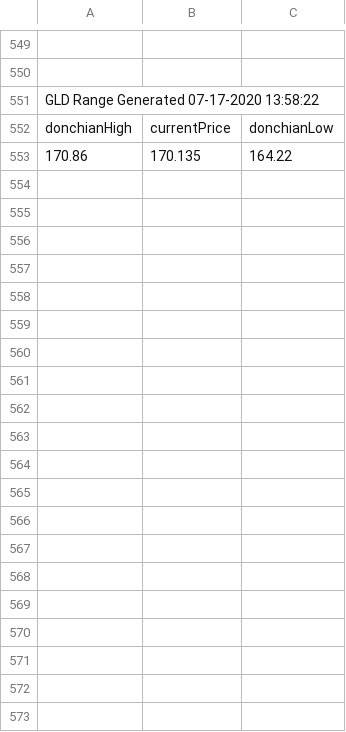
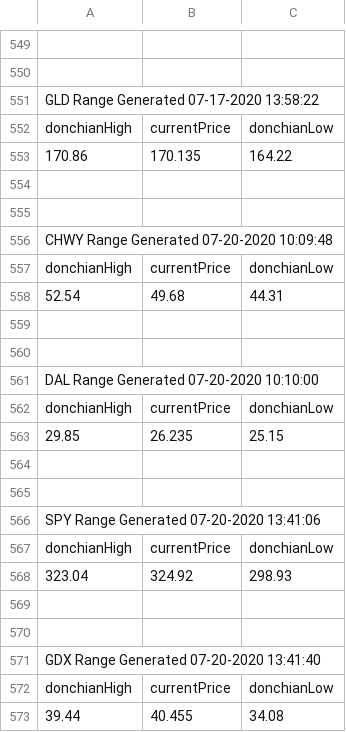
Before and after one commit to AlextheYounga/fractal-markets-lab, a CSV file: fractalmarketslab/exports/donchian/donchianrange.csv, drawn as a sheet; only a part is shown, gaps mark what is left out; the diff covers the shown part only; the diff names each change by its address in the sheet, - before the commit and + after, or states it on an @@ line.

```diff
--- a/fractalmarketslab/exports/donchian/donchianrange.csv
+++ b/fractalmarketslab/exports/donchian/donchianrange.csv
+row 554: (empty)
+row 555: (empty)
+row 556: CHWY Range Generated 07-20-2020 10:09:48
+row 557: donchianHigh | currentPrice | donchianLow
+row 558: 52.54 | 49.68 | 44.31
+row 559: (empty)
+row 560: (empty)
+row 561: DAL Range Generated 07-20-2020 10:10:00
+row 562: donchianHigh | currentPrice | donchianLow
+row 563: 29.85 | 26.235 | 25.15
+row 564: (empty)
+row 565: (empty)
+row 566: SPY Range Generated 07-20-2020 13:41:06
+row 567: donchianHigh | currentPrice | donchianLow
+row 568: 323.04 | 324.92 | 298.93
+row 569: (empty)
+row 570: (empty)
+row 571: GDX Range Generated 07-20-2020 13:41:40
+row 572: donchianHigh | currentPrice | donchianLow
+row 573: 39.44 | 40.455 | 34.08
```
Also changed, not shown: 75 added rows elsewhere in this file, 3 other files.
